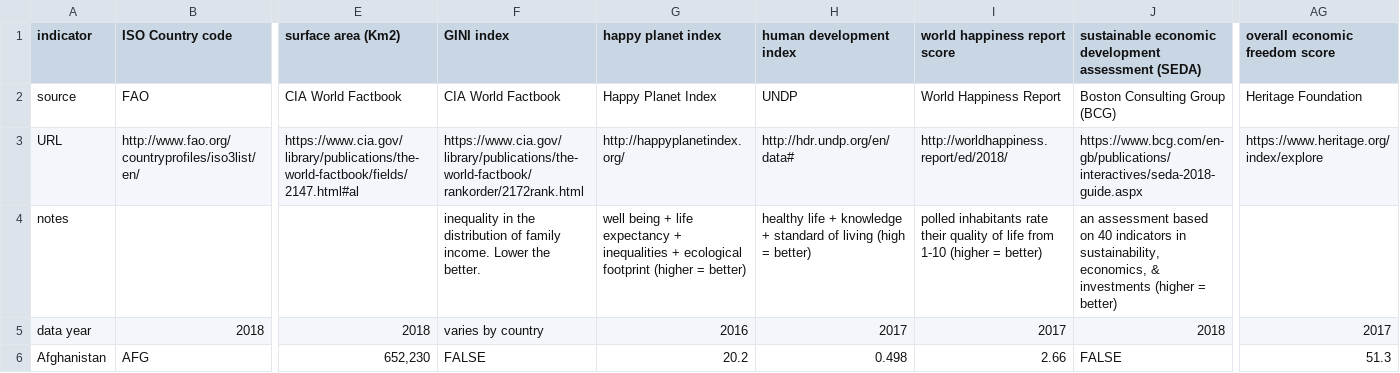
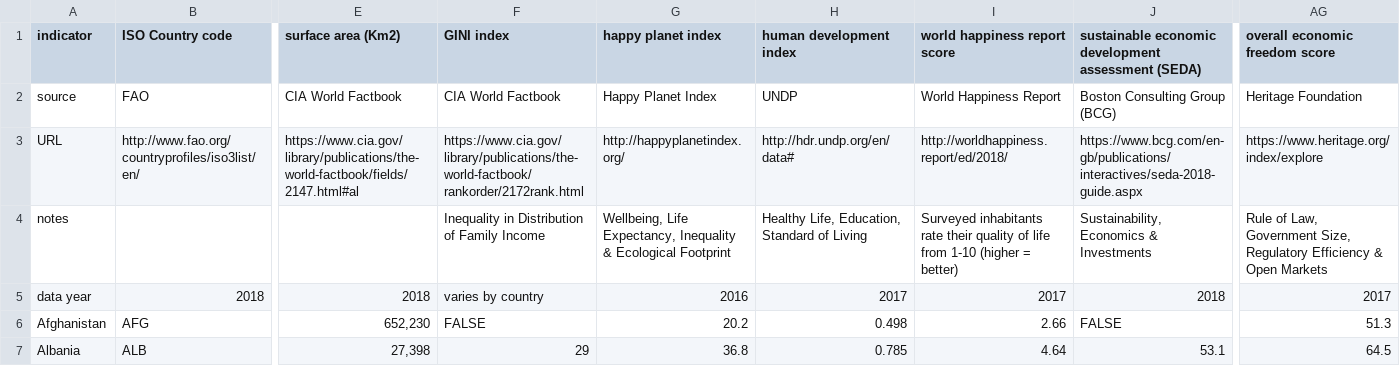
Before and after one commit to wcjohnson11/gatsby-experiment, a CSV file: static/happy2.csv, drawn as a sheet; only a part is shown, gaps mark what is left out; the shorter side is filled out with more unchanged rows; the diff names each change by its address in the sheet, - before the commit and + after, or states it on an @@ line.

Commit message:
update dataset

```diff
--- a/static/happy2.csv
+++ b/static/happy2.csv
-F4 (GINI index): inequality in the distribution of family income. Lower the better.
+F4 (GINI index): Inequality in Distribution of Family Income
-G4 (happy planet index): well being + life expectancy + inequalities + ecological footprint (higher = better)
+G4 (happy planet index): Wellbeing, Life Expectancy, Inequality & Ecological Footprint
-H4 (human development index): healthy life + knowledge + standard of living (high = better)
+H4 (human development index): Healthy Life, Education, Standard of Living
-I4 (world happiness report score): polled inhabitants rate…
+I4 (world happiness report score): Surveyed inhabitants rate…
-J4: an assessment based on 40 indicators in sustainability, economics, & investments (higher = better)
+J4: Sustainability, Economics & Investments
-AG4 (overall economic freedom score): (empty)
+AG4 (overall economic freedom score): Rule of Law, Government Size, Regulatory Efficiency & Open Markets
```
